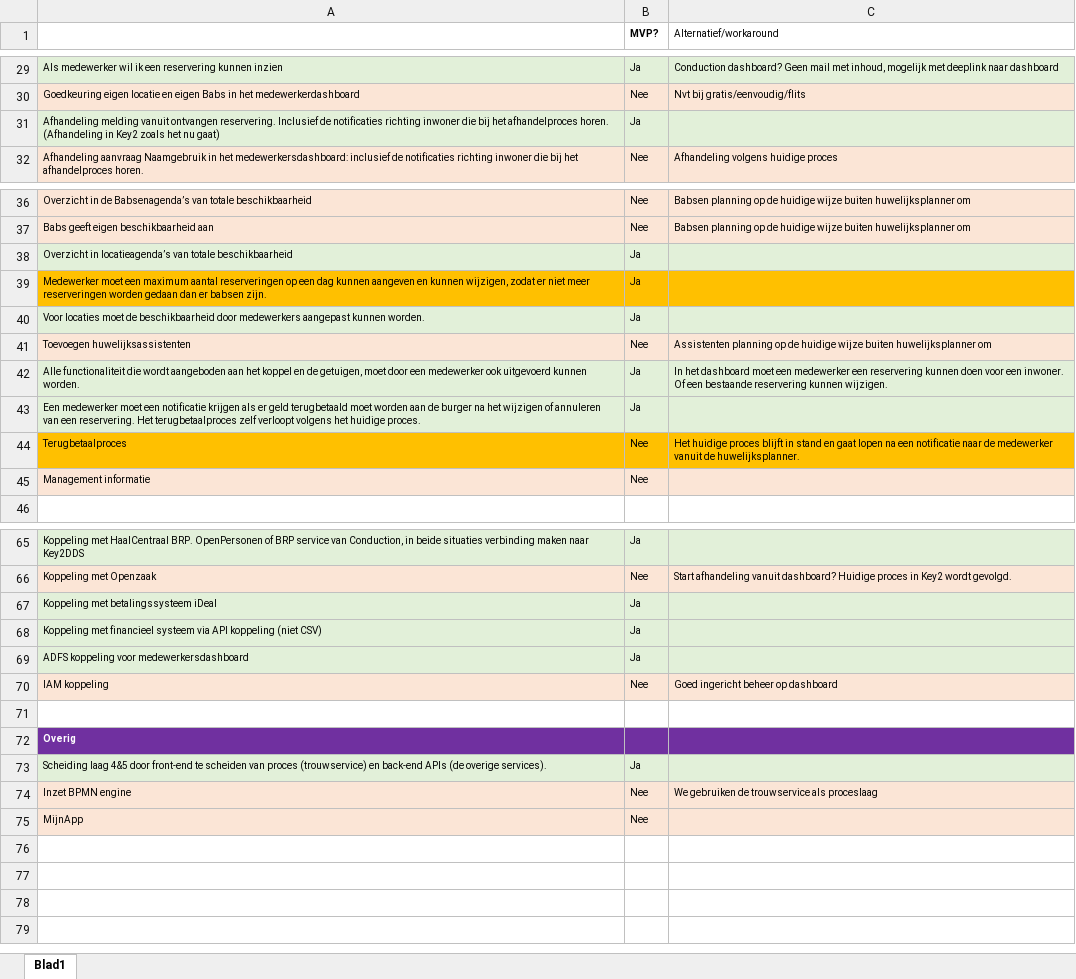
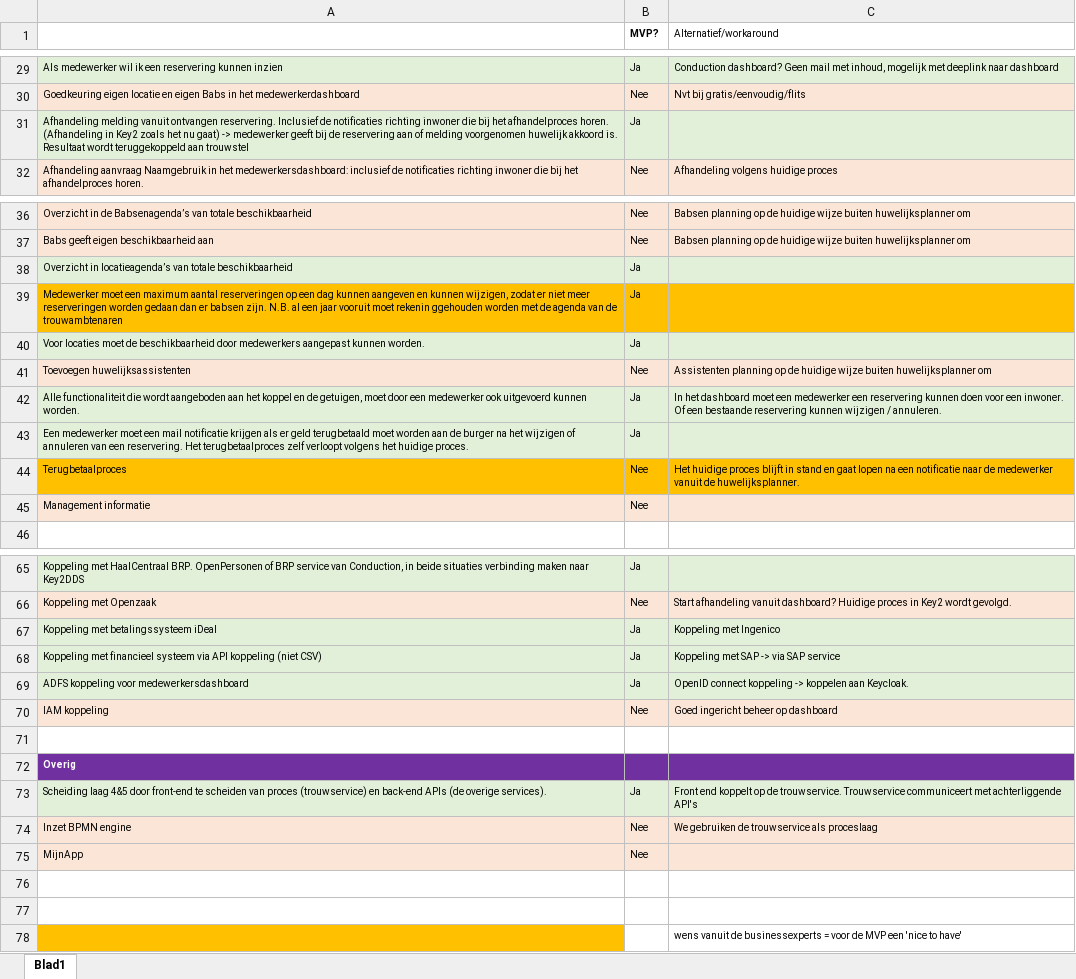
Before and after one commit to VNG-Realisatie/huwelijksplanner, an Excel workbook: documenten/MVP herziening 2-11-2021.xlsx, sheet Blad1, drawn as a sheet; only a part is shown, gaps mark what is left out; values as stored, in another font and other column widths than the file's, no borders; the diff covers the shown part only; the diff names each change by its address in the sheet, - before the commit and + after, or states it on an @@ line.

Commit message:
Add files via upload

```diff
--- a/documenten/MVP herziening 2-11-2021.xlsx (sheet Blad1)
+++ b/documenten/MVP herziening 2-11-2021.xlsx (sheet Blad1)
-A31: …nu gaat)
+A31: …nu gaat) -> medewerker geeft bij de reservering aan of melding voorgenomen huwelijk akkoord is. Resultaat wordt teruggekoppeld aan trouwstel
-A39: …babsen zijn.
+A39: …babsen zijn. N.B. al een jaar vooruit moet rekenin ggehouden worden met de agenda van de trouwambtenaren
-C42 (Alternatief/workaround): …reservering kunnen wijzigen.
+C42 (Alternatief/workaround): …reservering kunnen wijzigen / annuleren.
-A43: …moet een notificatie krijgen…
+A43: …moet een mail notificatie krijgen…
-C67 (Alternatief/workaround): (empty)
+C67 (Alternatief/workaround): Koppeling met Ingenico
-C68 (Alternatief/workaround): (empty)
+C68 (Alternatief/workaround): Koppeling met SAP -> via SAP service
-C69 (Alternatief/workaround): (empty)
+C69 (Alternatief/workaround): OpenID connect koppeling -> koppelen aan Keycloak.
-C73 (Alternatief/workaround): (empty)
+C73 (Alternatief/workaround): Front end koppelt op de trouwservice. Trouwservice communiceert met achterliggende API's
+row 76: (empty)
+row 77: (empty)
+row 78:  |  | wens vanuit de businessexperts = voor de MVP een 'nice to have'
```
Also changed, not shown: 1 edited cell elsewhere in this sheet.
